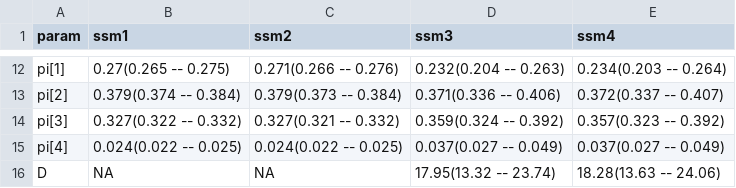
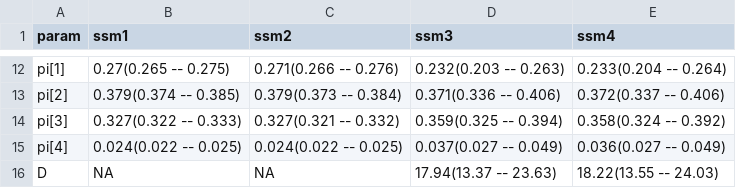
Before and after one commit to bstaton1/ddown, a CSV file: tab/Ch4/ssm_ests_table.csv, drawn as a sheet; only a part is shown, gaps mark what is left out; the diff covers the shown part only.

```diff
--- a/tab/Ch4/ssm_ests_table.csv
+++ b/tab/Ch4/ssm_ests_table.csv
@@ -12,5 +12,5 @@
-"pi[1]","0.27(0.265 -- 0.275)","0.271(0.266 -- 0.276)","0.232(0.204 -- 0.263)","0.234(0.203 -- 0.264)"
-"pi[2]","0.379(0.374 -- 0.384)","0.379(0.373 -- 0.384)","0.371(0.336 -- 0.406)","0.372(0.337 -- 0.407)"
-"pi[3]","0.327(0.322 -- 0.332)","0.327(0.321 -- 0.332)","0.359(0.324 -- 0.392)","0.357(0.323 -- 0.392)"
-"pi[4]","0.024(0.022 -- 0.025)","0.024(0.022 -- 0.025)","0.037(0.027 -- 0.049)","0.037(0.027 -- 0.049)"
-"D",NA,NA,"17.95(13.32 -- 23.74)","18.28(13.63 -- 24.06)"
+"pi[1]","0.27(0.265 -- 0.275)","0.271(0.266 -- 0.276)","0.232(0.203 -- 0.263)","0.233(0.204 -- 0.264)"
+"pi[2]","0.379(0.374 -- 0.385)","0.379(0.373 -- 0.384)","0.371(0.336 -- 0.406)","0.372(0.337 -- 0.406)"
+"pi[3]","0.327(0.322 -- 0.333)","0.327(0.321 -- 0.332)","0.359(0.325 -- 0.394)","0.358(0.324 -- 0.392)"
+"pi[4]","0.024(0.022 -- 0.025)","0.024(0.022 -- 0.025)","0.037(0.027 -- 0.049)","0.036(0.027 -- 0.049)"
+"D",NA,NA,"17.94(13.37 -- 23.63)","18.22(13.55 -- 24.03)"
```
Also changed, not shown: 31 edited cells elsewhere in this file, tab/Ch2/eos_pred_table.csv, tab/Ch4/lm_ssm_ests_table.csv, 54 other files.
